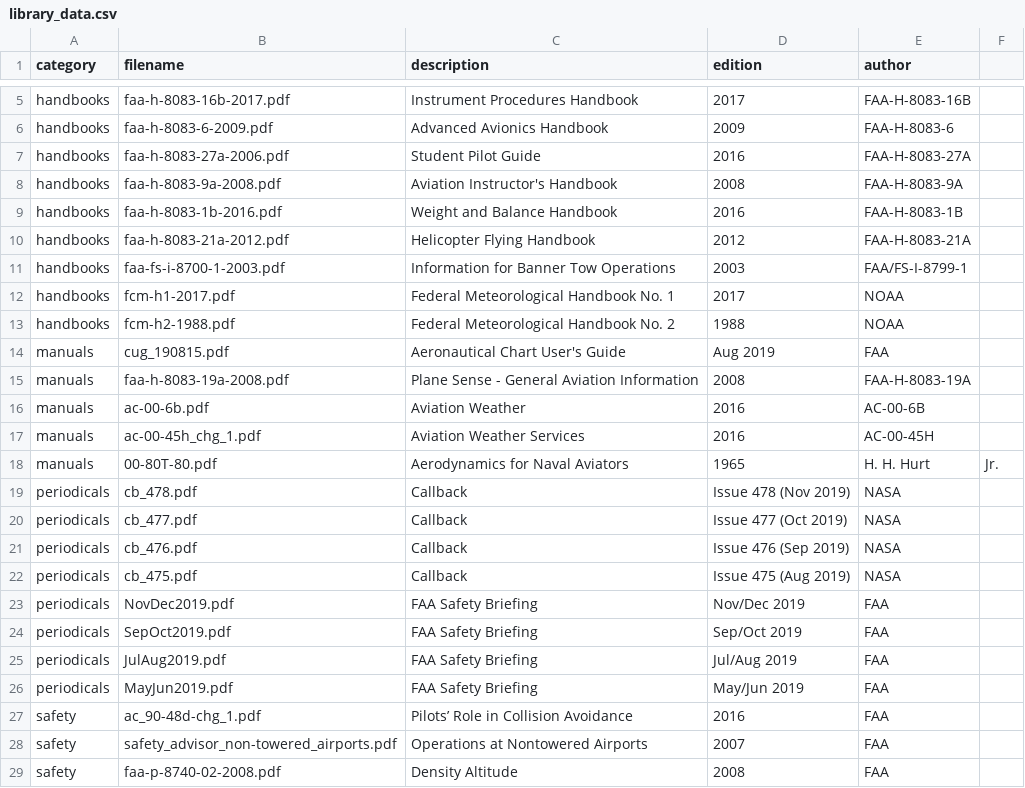
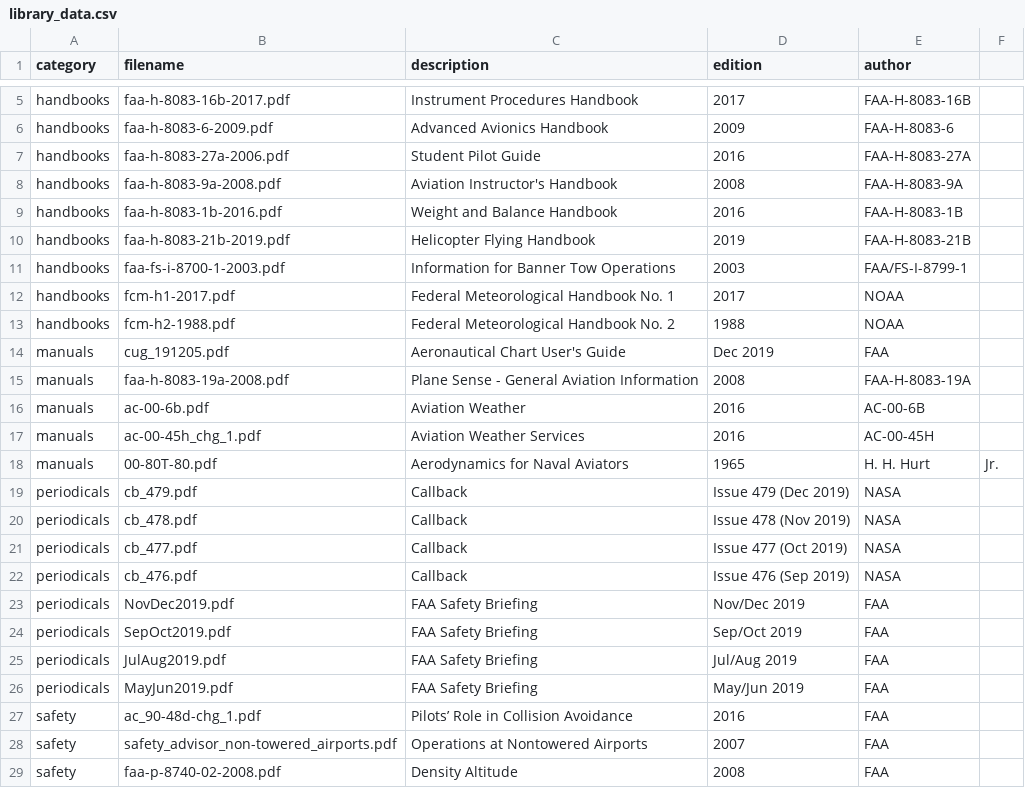
Before and after one commit to nhasan/FlightIntel, a CSV file: tool/library_data.csv, drawn as a sheet; only a part is shown, gaps mark what is left out.

Commit message:
New data cycle.

```diff
--- a/tool/library_data.csv
+++ b/tool/library_data.csv
@@ -9,3 +9,3 @@ handbooks,faa-h-8083-9a-2008.pdf,Aviation Instructor's Handbook,2008,FAA-H-8083-
 handbooks,faa-h-8083-1b-2016.pdf,Weight and Balance Handbook,2016,FAA-H-8083-1B
-handbooks,faa-h-8083-21a-2012.pdf,Helicopter Flying Handbook,2012,FAA-H-8083-21A
+handbooks,faa-h-8083-21b-2019.pdf,Helicopter Flying Handbook,2019,FAA-H-8083-21B
 handbooks,faa-fs-i-8700-1-2003.pdf,Information for Banner Tow Operations,2003,FAA/FS-I-8799-1
@@ -13,3 +13,3 @@ handbooks,fcm-h1-2017.pdf,Federal Meteorological Handbook No. 1,2017,NOAA
 handbooks,fcm-h2-1988.pdf,Federal Meteorological Handbook No. 2,1988,NOAA
-manuals,cug_190815.pdf,Aeronautical Chart User's Guide,Aug 2019,FAA
+manuals,cug_191205.pdf,Aeronautical Chart User's Guide,Dec 2019,FAA
 manuals,faa-h-8083-19a-2008.pdf,Plane Sense - General Aviation Information,2008,FAA-H-8083-19A
@@ -18,2 +18,3 @@ manuals,ac-00-45h_chg_1.pdf,Aviation Weather Services,2016,AC-00-45H
 manuals,00-80T-80.pdf,Aerodynamics for Naval Aviators,1965,H. H. Hurt, Jr.
+periodicals,cb_479.pdf,Callback,Issue 479 (Dec 2019),NASA
 periodicals,cb_478.pdf,Callback,Issue 478 (Nov 2019),NASA
@@ -21,3 +22,2 @@ periodicals,cb_477.pdf,Callback,Issue 477 (Oct 2019),NASA
 periodicals,cb_476.pdf,Callback,Issue 476 (Sep 2019),NASA
-periodicals,cb_475.pdf,Callback,Issue 475 (Aug 2019),NASA
 periodicals,NovDec2019.pdf,FAA Safety Briefing,Nov/Dec 2019,FAA
```
